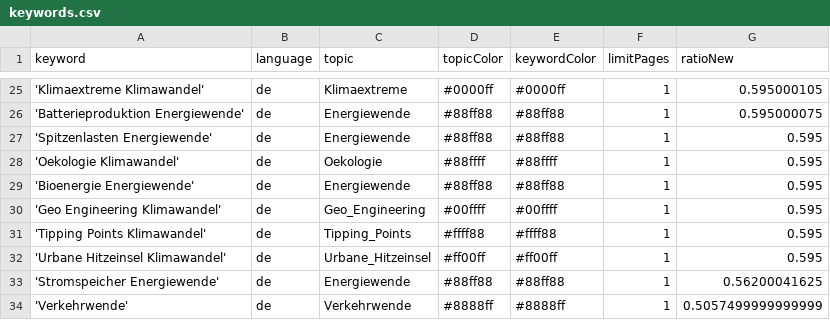
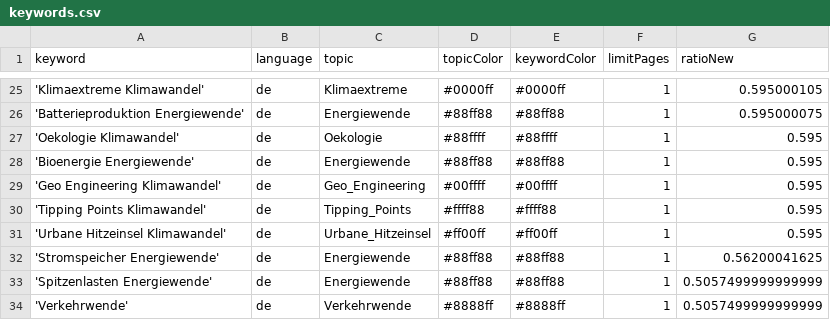
Before and after one commit to daschu83-news/climateIsComing, a CSV file: keywords.csv, drawn as a sheet; only a part is shown, gaps mark what is left out.

Commit message:
Commit from GitHub Actions (harvest:0.0)

```diff
--- a/keywords.csv
+++ b/keywords.csv
@@ -26,3 +26,2 @@ keyword,language,topic,topicColor,keywordColor,limitPages,ratioNew
 'Batterieproduktion Energiewende',de,Energiewende,#88ff88,#88ff88,1,0.595000075
-'Spitzenlasten Energiewende',de,Energiewende,#88ff88,#88ff88,1,0.595
 'Oekologie Klimawandel',de,Oekologie,#88ffff,#88ffff,1,0.595
@@ -33,2 +32,3 @@ keyword,language,topic,topicColor,keywordColor,limitPages,ratioNew
 'Stromspeicher Energiewende',de,Energiewende,#88ff88,#88ff88,1,0.56200041625
+'Spitzenlasten Energiewende',de,Energiewende,#88ff88,#88ff88,1,0.5057499999999999
 'Verkehrwende',de,Verkehrwende,#8888ff,#8888ff,1,0.5057499999999999
```
